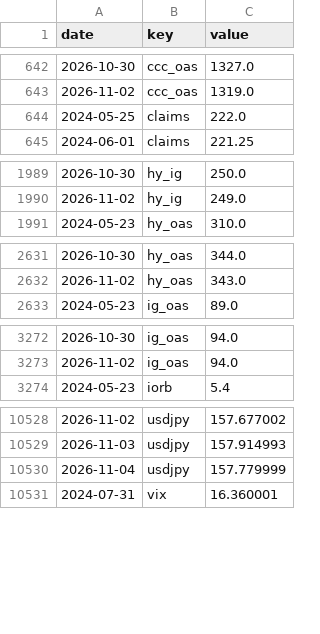
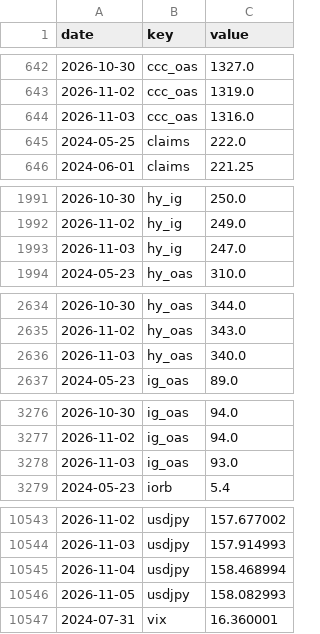
Before and after one commit to pony0278/Liquidity-risk-console, a CSV file: data/history.csv, drawn as a sheet; only a part is shown, gaps mark what is left out; the diff covers the shown part only.

```diff
--- a/data/history.csv
+++ b/data/history.csv
@@ -643,2 +643,3 @@ date,key,value
 2026-11-02,ccc_oas,1319.0
+2026-11-03,ccc_oas,1316.0
 2024-05-25,claims,222.0
@@ -1990,2 +1992,3 @@ date,key,value
 2026-11-02,hy_ig,249.0
+2026-11-03,hy_ig,247.0
 2024-05-23,hy_oas,310.0
@@ -2632,2 +2635,3 @@ date,key,value
 2026-11-02,hy_oas,343.0
+2026-11-03,hy_oas,340.0
 2024-05-23,ig_oas,89.0
@@ -3273,2 +3277,3 @@ date,key,value
 2026-11-02,ig_oas,94.0
+2026-11-03,ig_oas,93.0
 2024-05-23,iorb,5.4
@@ -10529,3 +10544,4 @@ date,key,value
 2026-11-03,usdjpy,157.914993
-2026-11-04,usdjpy,157.779999
+2026-11-04,usdjpy,158.468994
+2026-11-05,usdjpy,158.082993
 2024-07-31,vix,16.360001
```
Also changed, not shown: 18 added rows and 6 edited cells elsewhere in this file, 10 other files.
